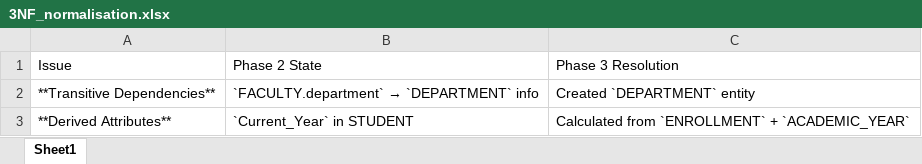
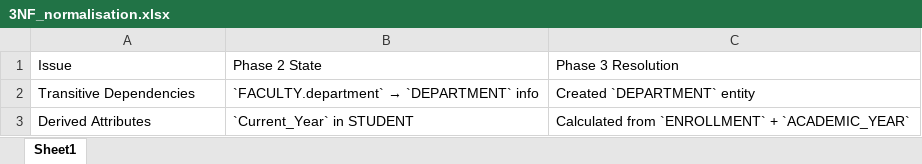
Before and after one commit to IIIT-Sricity-FSD-2024-2028/19_TheBoogiemen, an Excel workbook: ER Diagrams/Phase_3/3NF_normalisation.xlsx, sheet Sheet1, drawn as a sheet; values as stored, in another font and other column widths than the file's, no borders; the diff names each change by its address in the sheet, - before the commit and + after, or states it on an @@ line.

```diff
--- a/ER Diagrams/Phase_3/3NF_normalisation.xlsx (sheet Sheet1)
+++ b/ER Diagrams/Phase_3/3NF_normalisation.xlsx (sheet Sheet1)
-A2: **Transitive Dependencies**
+A2: Transitive Dependencies
-A3: **Derived Attributes**
+A3: Derived Attributes
```
Also changed, not shown: ER Diagrams/Phase_3/1NF_normalisation.xlsx, ER Diagrams/Phase_3/2NF_normalisation.xlsx, 5 other files.
